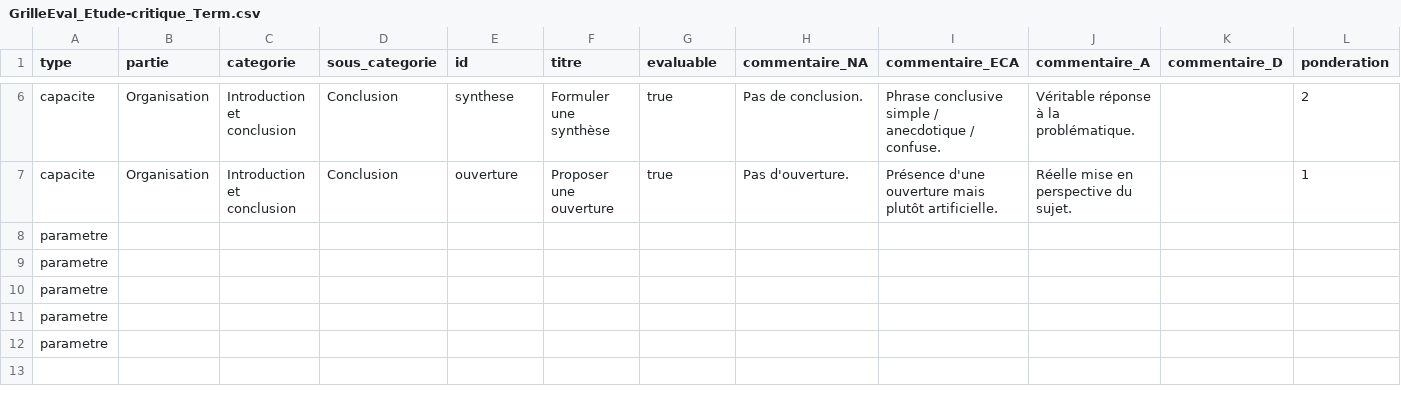
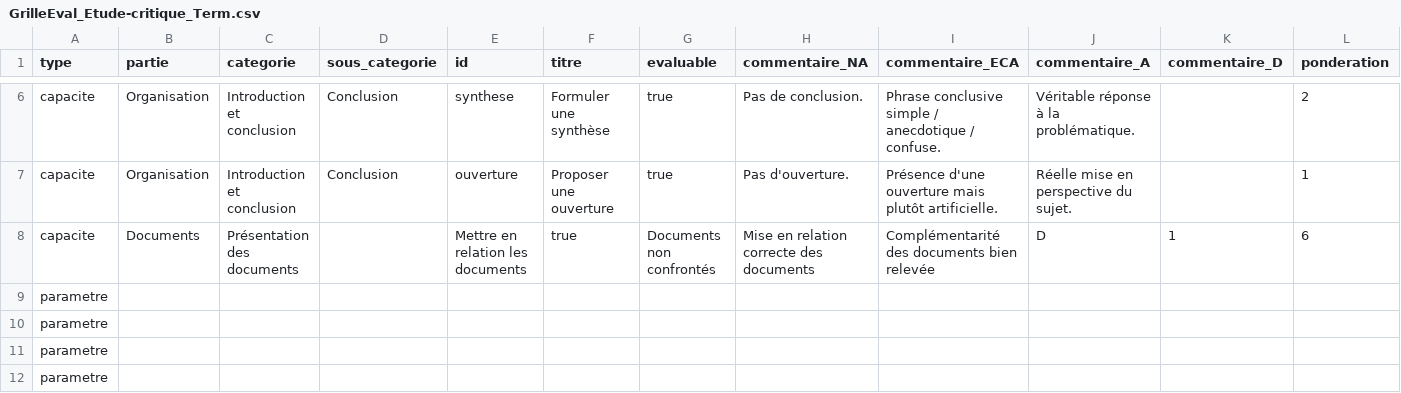
Before and after one commit to tablette-lycee-sr/grilles-evaluation, a CSV file: GrilleEval_Etude-critique_Term.csv, drawn as a sheet; only a part is shown, gaps mark what is left out; the shorter side is filled out with more unchanged rows; rows hold the shown columns only; the diff names each change by its address in the sheet, - before the commit and + after, or states it on an @@ line.

Commit message:
Ajout d'une ligne à la grille Etude critique

```diff
--- a/GrilleEval_Etude-critique_Term.csv
+++ b/GrilleEval_Etude-critique_Term.csv
+row 8: capacite | Documents | Présentation des documents |  | Mettre en relation les documents | true | Documents non confrontés | Mise en relation correcte des documents | Complémentarité des documents bien relevée | D | 1 | 6
```
